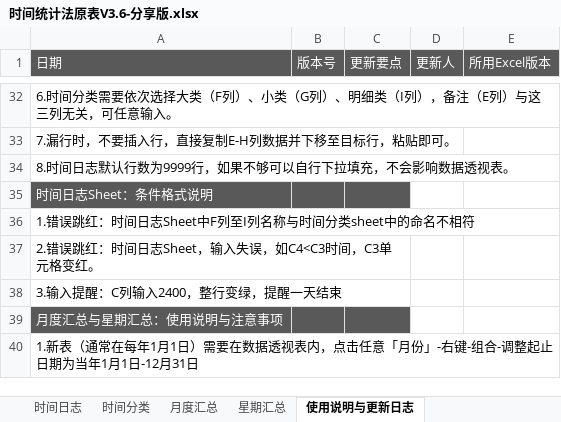
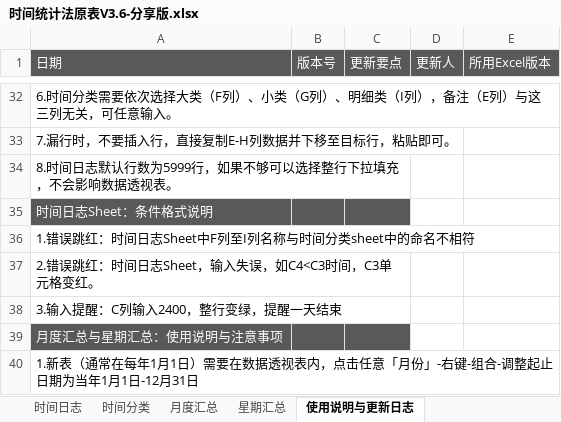
Before and after one commit to gezhongran/TimeManagement, an Excel workbook: 时间统计法原表V3.6-分享版.xlsx, sheet 使用说明与更新日志, drawn as a sheet; only a part is shown, gaps mark what is left out; values as stored, in another font and other column widths than the file's, no borders; the diff names each change by its address in the sheet, - before the commit and + after, or states it on an @@ line.

```diff
--- a/时间统计法原表V3.6-分享版.xlsx (sheet 使用说明与更新日志)
+++ b/时间统计法原表V3.6-分享版.xlsx (sheet 使用说明与更新日志)
-A34 (日期): 8.时间日志默认行数为9999行，如果不够可以自行下拉填充，不会影响数据透视表。
+A34 (日期): 8.时间日志默认行数为5999行，如果不够可以选择整行下拉填充，不会影响数据透视表。
+A34:C34 merged
```
Also changed, not shown: sheet 时间日志.
